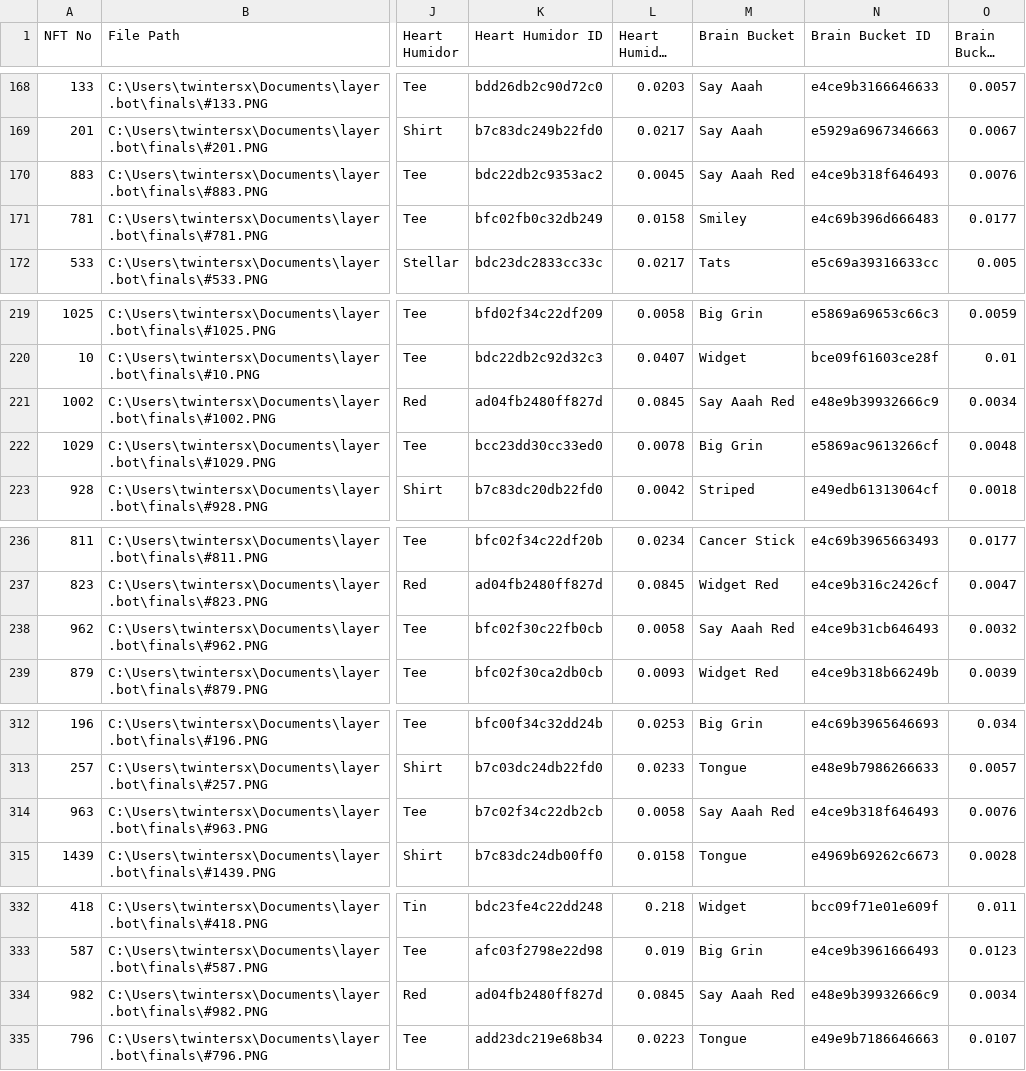
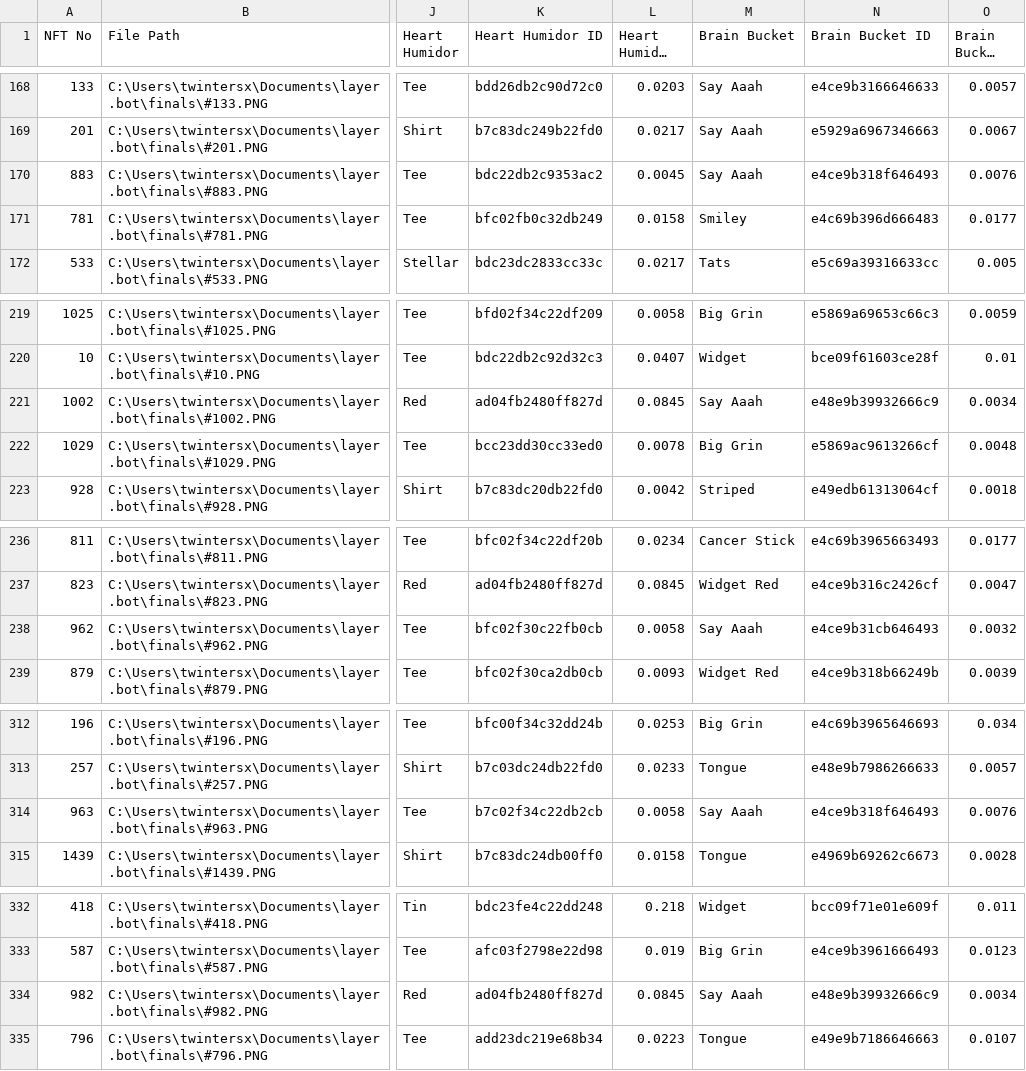
Before and after one commit to twintersx/layer.bot, a CSV file: nfts - final.csv, drawn as a sheet; only a part is shown, gaps mark what is left out; long unchanged cells end in …; the diff covers the shown part only; the diff names each change by its address in the sheet, - before the commit and + after, or states it on an @@ line.

```diff
--- a/nfts - final.csv
+++ b/nfts - final.csv
-M170 (Brain Bucket): Say Aaah Red
+M170 (Brain Bucket): Say Aaah
-M221 (Brain Bucket): Say Aaah Red
+M221 (Brain Bucket): Say Aaah
-M238 (Brain Bucket): Say Aaah Red
+M238 (Brain Bucket): Say Aaah
-M314 (Brain Bucket): Say Aaah Red
+M314 (Brain Bucket): Say Aaah
-M334 (Brain Bucket): Say Aaah Red
+M334 (Brain Bucket): Say Aaah
```
Also changed, not shown: 28 edited cells elsewhere in this file.
